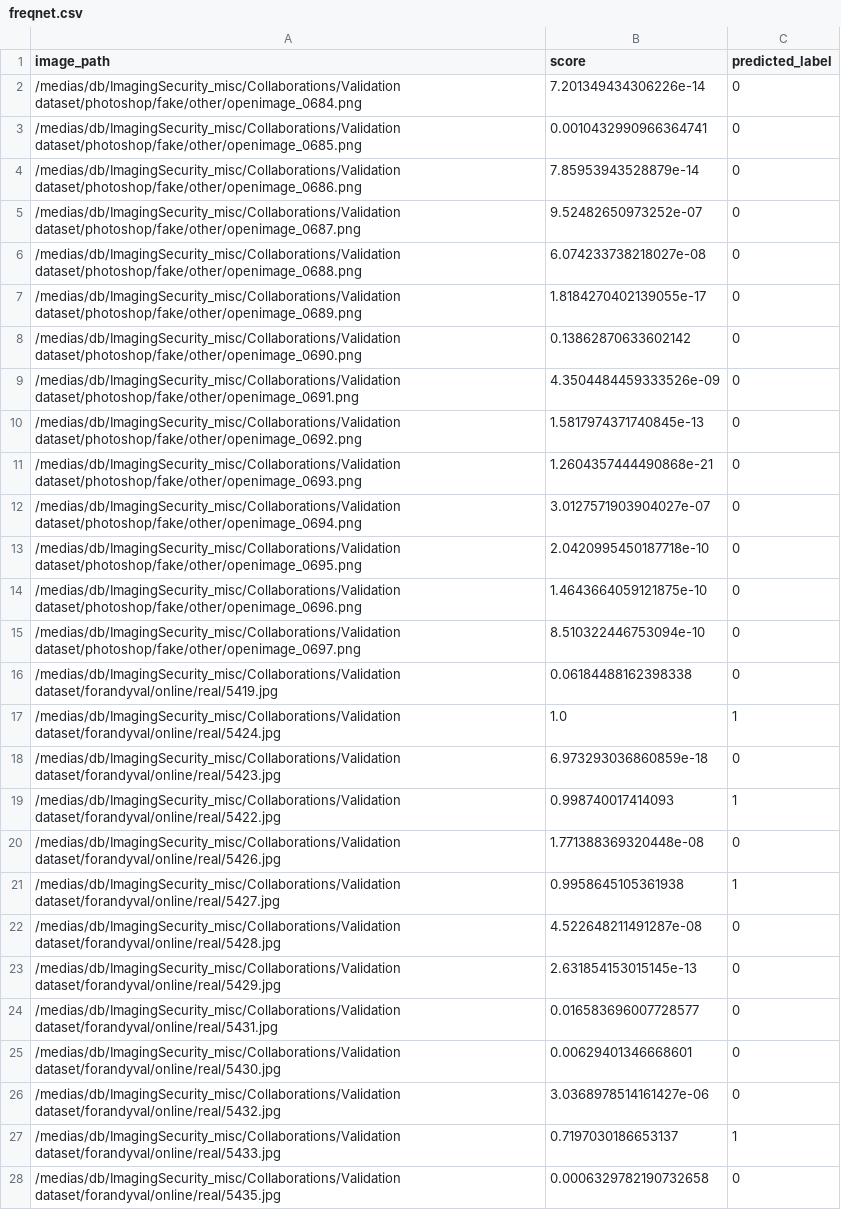
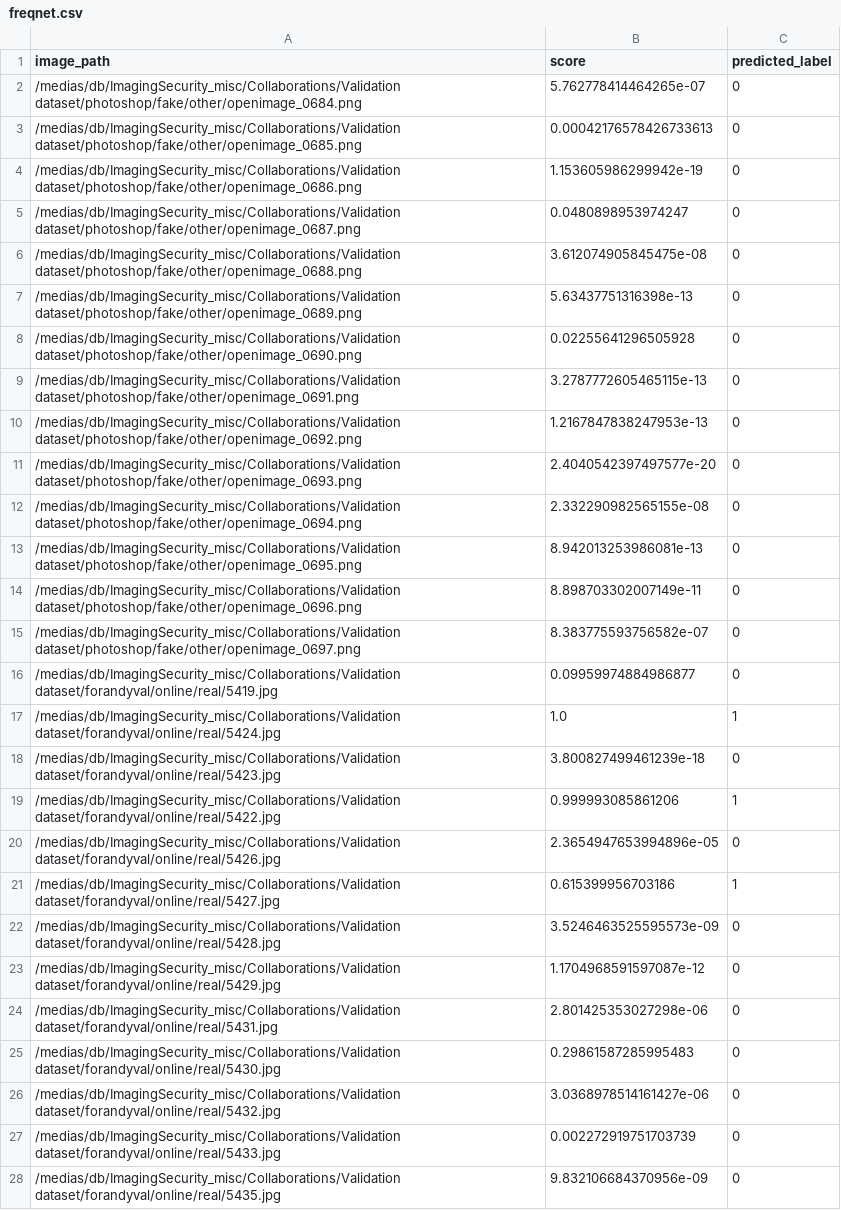
Before and after one commit to AndySitc/ImVerif-detector, a CSV file: output/freqnet.csv, drawn as a sheet; only a part is shown; the diff covers the shown part only; the diff names each change by its address in the sheet, - before the commit and + after, or states it on an @@ line.

```diff
--- a/output/freqnet.csv
+++ b/output/freqnet.csv
-B2 (score): 7.201349434306226e-14
+B2 (score): 5.762778414464265e-07
-B3 (score): 0.0010432990966364741
+B3 (score): 0.00042176578426733613
-B4 (score): 7.85953943528879e-14
+B4 (score): 1.153605986299942e-19
-B5 (score): 9.52482650973252e-07
+B5 (score): 0.0480898953974247
-B6 (score): 6.074233738218027e-08
+B6 (score): 3.612074905845475e-08
-B7 (score): 1.8184270402139055e-17
+B7 (score): 5.63437751316398e-13
-B8 (score): 0.13862870633602142
+B8 (score): 0.02255641296505928
-B9 (score): 4.3504484459333526e-09
+B9 (score): 3.2787772605465115e-13
-B10 (score): 1.5817974371740845e-13
+B10 (score): 1.2167847838247953e-13
-B11 (score): 1.2604357444490868e-21
+B11 (score): 2.4040542397497577e-20
-B12 (score): 3.0127571903904027e-07
+B12 (score): 2.332290982565155e-08
-B13 (score): 2.0420995450187718e-10
+B13 (score): 8.942013253986081e-13
-B14 (score): 1.4643664059121875e-10
+B14 (score): 8.898703302007149e-11
-B15 (score): 8.510322446753094e-10
+B15 (score): 8.383775593756582e-07
-B16 (score): 0.06184488162398338
+B16 (score): 0.09959974884986877
-B18 (score): 6.973293036860859e-18
+B18 (score): 3.800827499461239e-18
-B19 (score): 0.998740017414093
+B19 (score): 0.999993085861206
-B20 (score): 1.771388369320448e-08
+B20 (score): 2.3654947653994896e-05
-B21 (score): 0.9958645105361938
+B21 (score): 0.615399956703186
-B22 (score): 4.522648211491287e-08
+B22 (score): 3.5246463525595573e-09
-B23 (score): 2.631854153015145e-13
+B23 (score): 1.1704968591597087e-12
-B24 (score): 0.016583696007728577
+B24 (score): 2.801425353027298e-06
-B25 (score): 0.00629401346668601
+B25 (score): 0.29861587285995483
-B27 (score): 0.7197030186653137
+B27 (score): 0.002272919751703739
-C27 (predicted_label): 1
+C27 (predicted_label): 0
-B28 (score): 0.0006329782190732658
+B28 (score): 9.832106684370956e-09
```
Also changed, not shown: 3 edited cells elsewhere in this file, output/alex.csv, output/andy.csv, 13 other files.
